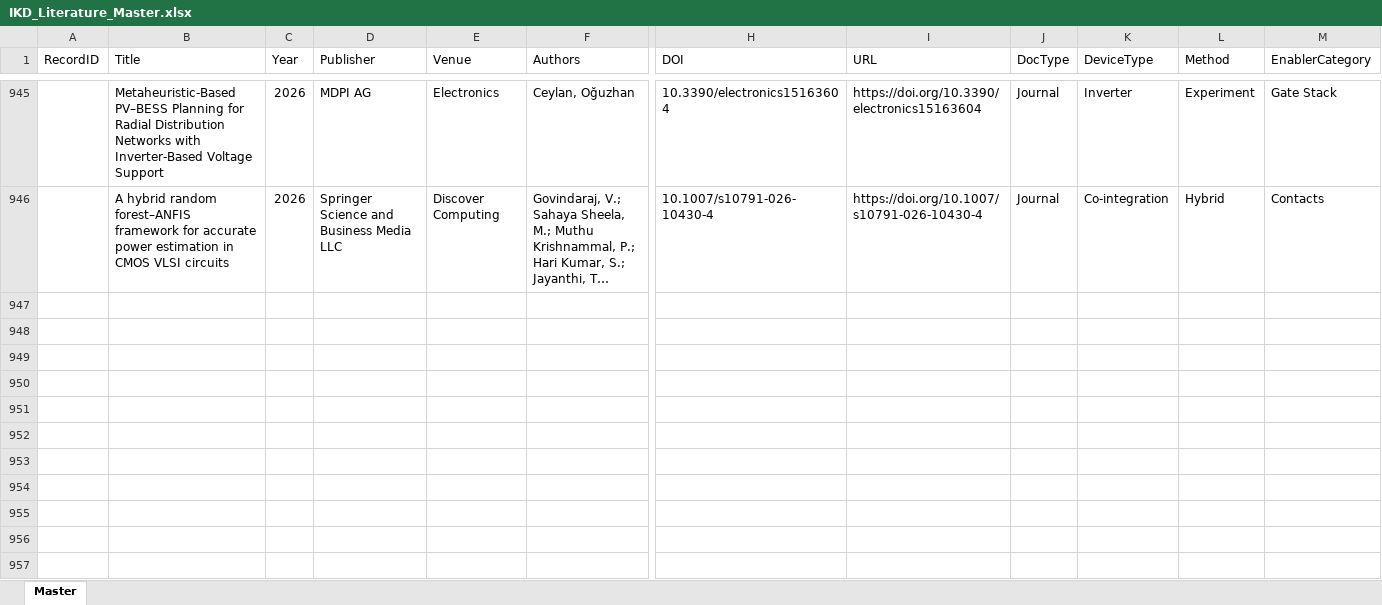
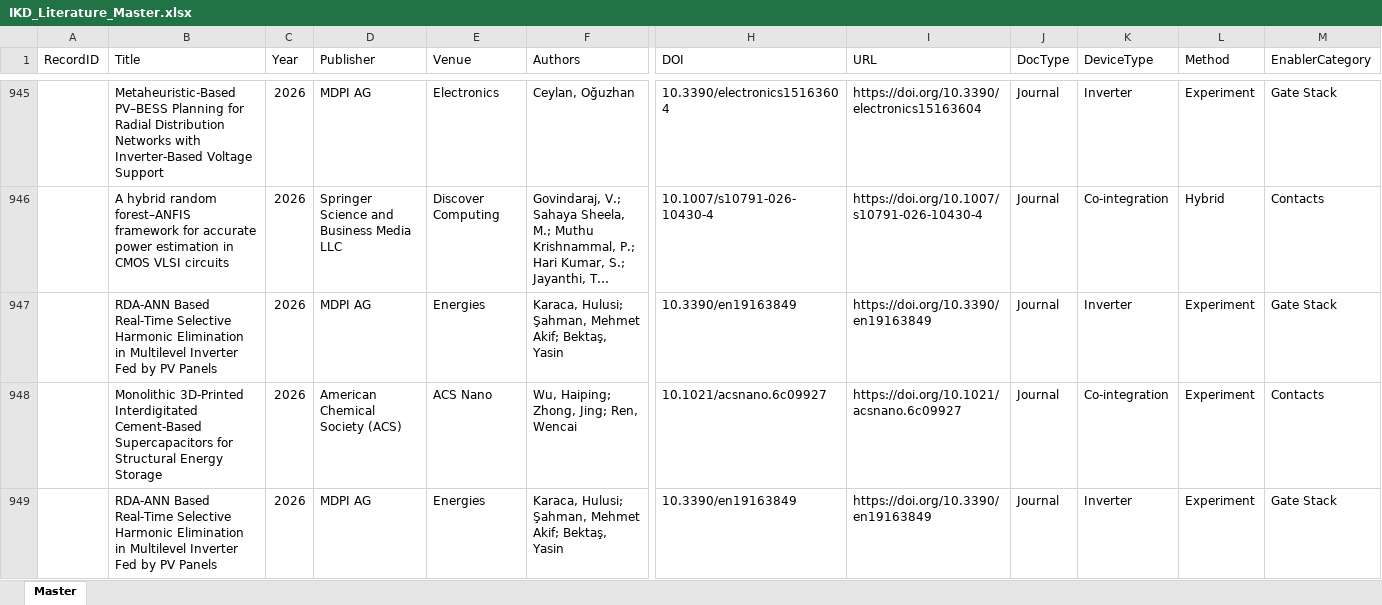
Before and after one commit to kainlulow/IKD_GaN_CMOS, an Excel workbook: 01_literature/IKD_Literature_Master.xlsx, sheet Master, drawn as a sheet; only a part is shown, gaps mark what is left out; long unchanged cells end in …; values as stored, in another font and other column widths than the file's, no borders; rows hold the shown columns only; ↵ is a line break in a cell; the diff covers the shown part only; the diff names each change by its address in the sheet, - before the commit and + after, or states it on an @@ line.

```diff
--- a/01_literature/IKD_Literature_Master.xlsx (sheet Master)
+++ b/01_literature/IKD_Literature_Master.xlsx (sheet Master)
+row 947:  | RDA-ANN Based Real-Time Selective Harmonic Elimination in Multilevel Inverter Fed by PV Panels | 2026 | MDPI AG | Energies | Karaca, Hulusi; Şahman, Mehmet Akif; Bektaş, Yasin | 10.3390/en19163849 | https://doi.org/10.3390/en19163849 | Journal | Inverter | Experiment | Gate Stack
+row 948:  | Monolithic 3D-Printed ↵ Interdigitated Cement-Based ↵ Supercapacitors for Structural Energy Storage | 2026 | American Chemical Society (ACS) | ACS Nano | Wu, Haiping; Zhong, Jing; Ren, Wencai | 10.1021/acsnano.6c09927 | https://doi.org/10.1021/acsnano.6c09927 | Journal | Co-integration | Experiment | Contacts
+row 949:  | RDA-ANN Based Real-Time Selective Harmonic Elimination in Multilevel Inverter Fed by PV Panels | 2026 | MDPI AG | Energies | Karaca, Hulusi; Şahman, Mehmet Akif; Bektaş, Yasin | 10.3390/en19163849 | https://doi.org/10.3390/en19163849 | Journal | Inverter | Experiment | Gate Stack
```
Also changed, not shown: 3 added rows elsewhere in this sheet, 3 other files.
